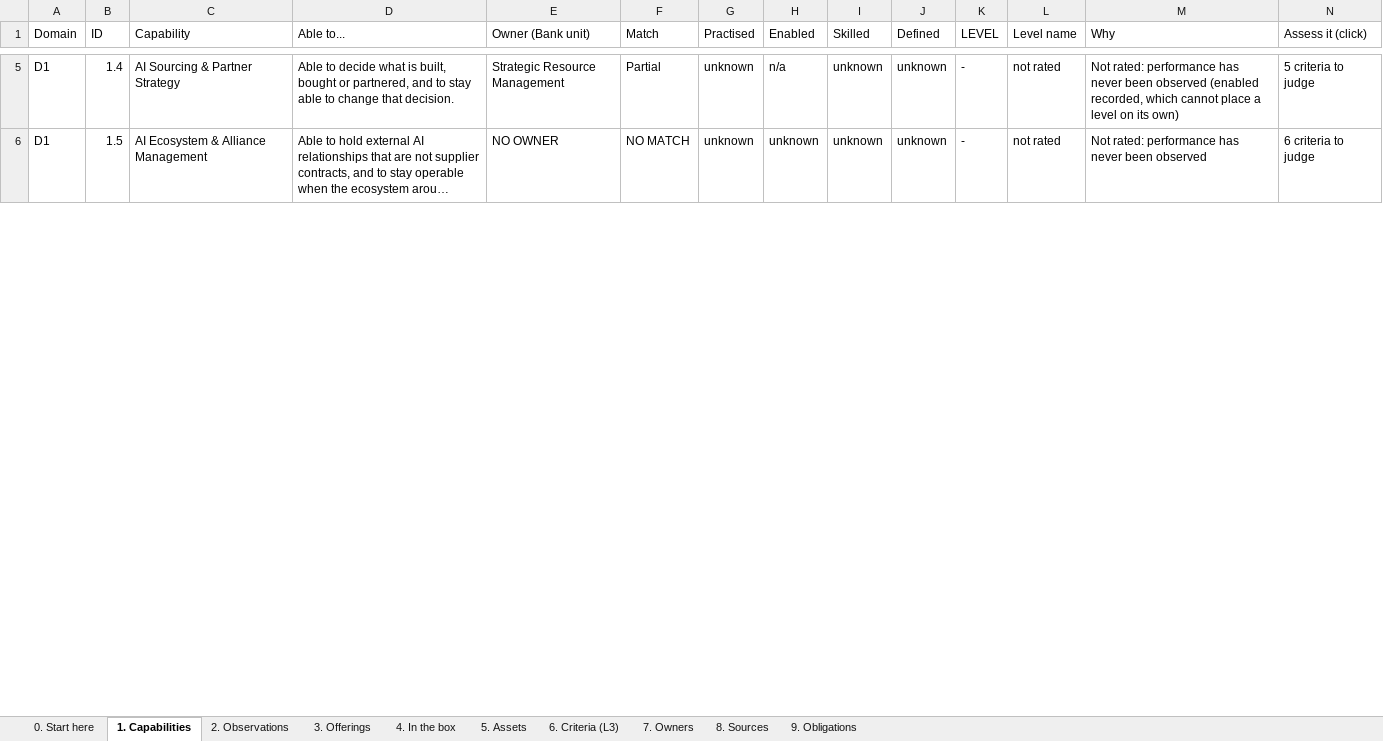
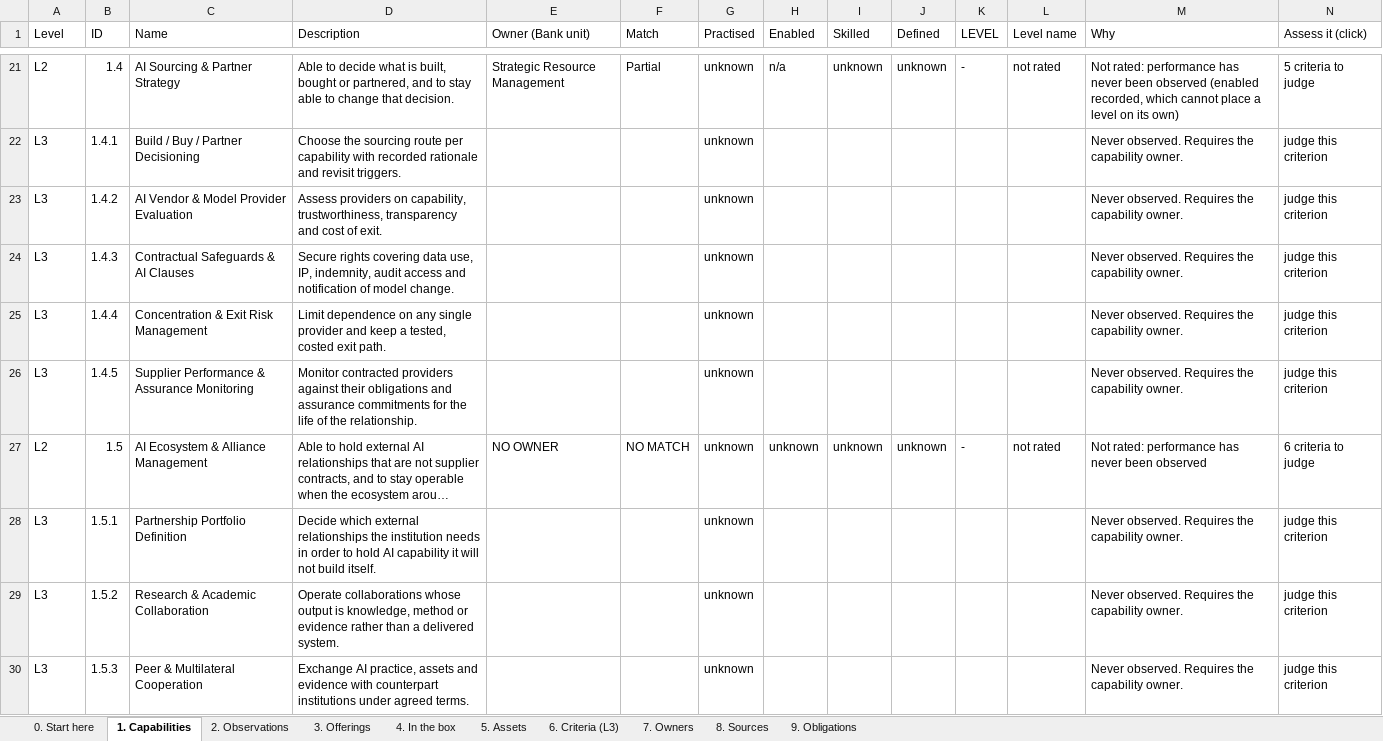
Before and after one commit to gopetracca/IDB-EA-AI-Capability-Gap-Roadmap, an Excel workbook: out/AI-Capability-Model.xlsx, sheet 1. Capabilities, drawn as a sheet; only a part is shown, gaps mark what is left out; long unchanged cells end in …; values as stored, in another font and other column widths than the file's, no cell formats; charts and pictures not drawn; addresses are those after the commit; the diff covers the shown part only; the diff names each change by its address in the sheet, - before the commit and + after, or states it on an @@ line.

```diff
--- a/out/AI-Capability-Model.xlsx (sheet 1. Capabilities)
+++ b/out/AI-Capability-Model.xlsx (sheet 1. Capabilities)
-A1: Domain
+A1: Level
-C1: Capability
+C1: Name
-D1: Able to...
+D1: Description
-A21 (Level): D1
+A21 (Level): L2
+row 22: L3 | 1.4.1 | Build / Buy / Partner Decisioning | Choose the sourcing route per capability with recorded rationale and revisit triggers. |  |  | unknown |  |  |  |  |  | Never observed. Requires the capability owner. | judge this criterion
+row 23: L3 | 1.4.2 | AI Vendor & Model Provider Evaluation | Assess providers on capability, trustworthiness, transparency and cost of exit. |  |  | unknown |  |  |  |  |  | Never observed. Requires the capability owner. | judge this criterion
+row 24: L3 | 1.4.3 | Contractual Safeguards & AI Clauses | Secure rights covering data use, IP, indemnity, audit access and notification of model change. |  |  | unknown |  |  |  |  |  | Never observed. Requires the capability owner. | judge this criterion
+row 25: L3 | 1.4.4 | Concentration & Exit Risk Management | Limit dependence on any single provider and keep a tested, costed exit path. |  |  | unknown |  |  |  |  |  | Never observed. Requires the capability owner. | judge this criterion
+row 26: L3 | 1.4.5 | Supplier Performance & Assurance Monitoring | Monitor contracted providers against their obligations and assurance commitments for the life of the relationship. |  |  | unknown |  |  |  |  |  | Never observed. Requires the capability owner. | judge this criterion
-A27 (Level): D1
+A27 (Level): L2
+row 28: L3 | 1.5.1 | Partnership Portfolio Definition | Decide which external relationships the institution needs in order to hold AI capability it will not build itself. |  |  | unknown |  |  |  |  |  | Never observed. Requires the capability owner. | judge this criterion
+row 29: L3 | 1.5.2 | Research & Academic Collaboration | Operate collaborations whose output is knowledge, method or evidence rather than a delivered system. |  |  | unknown |  |  |  |  |  | Never observed. Requires the capability owner. | judge this criterion
+row 30: L3 | 1.5.3 | Peer & Multilateral Cooperation | Exchange AI practice, assets and evidence with counterpart institutions under agreed terms. |  |  | unknown |  |  |  |  |  | Never observed. Requires the capability owner. | judge this criterion
```
Also changed, not shown: 258 added rows and 51 edited cells elsewhere in this sheet, sheet 2. Observations, sheet 6. Criteria (L3), sheet 0. Start here, cell formats, hidden cells, charts or pictures, 34 other files.
